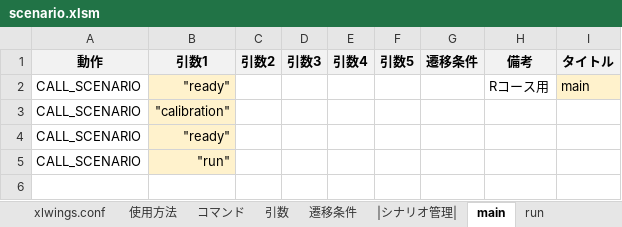
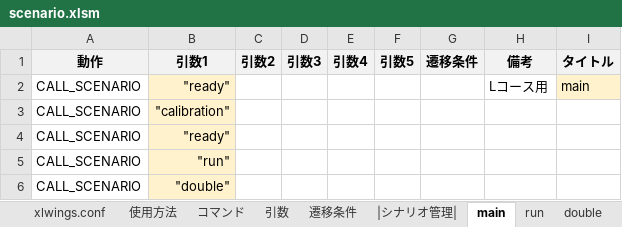
Before and after one commit to Black2856/etrobo2023, an Excel workbook: util/scenario/scenario.xlsm, sheet main, drawn as a sheet; values as stored, in another font and other column widths than the file's, no borders; the diff names each change by its address in the sheet, - before the commit and + after, or states it on an @@ line.

```diff
--- a/util/scenario/scenario.xlsm (sheet main)
+++ b/util/scenario/scenario.xlsm (sheet main)
+sheet tab: double
-H2 (備考): Rコース用
+H2 (備考): Lコース用
+row 6: CALL_SCENARIO | "double"
```
Also changed, not shown: sheet run, sheet |シナリオ管理|, charts or pictures, 2 other files.
